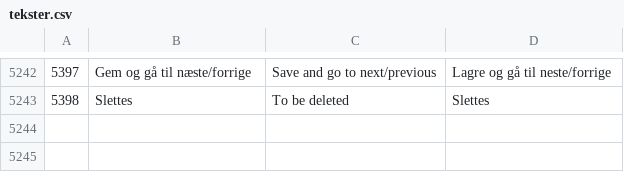
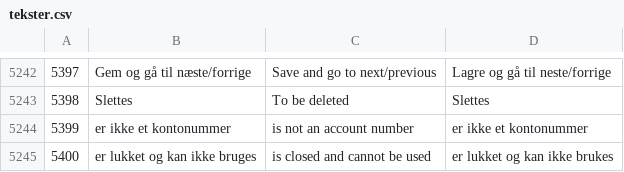
Before and after one commit to DANOSOFT/saldi, a CSV file: importfiler/tekster.csv, drawn as a sheet; only a part is shown, gaps mark what is left out.

Commit message:
Pool: refuse a Debet/Kredit account that doesn't exist, is closed or isn't a number, before saving or attaching

```diff
--- a/importfiler/tekster.csv
+++ b/importfiler/tekster.csv
@@ -5243 +5243,3 @@
 5398	Slettes	To be deleted	Slettes
+5399	er ikke et kontonummer	is not an account number	er ikke et kontonummer
+5400	er lukket og kan ikke bruges	is closed and cannot be used	er lukket og kan ikke brukes
```
Also changed, not shown: 5 other files.
